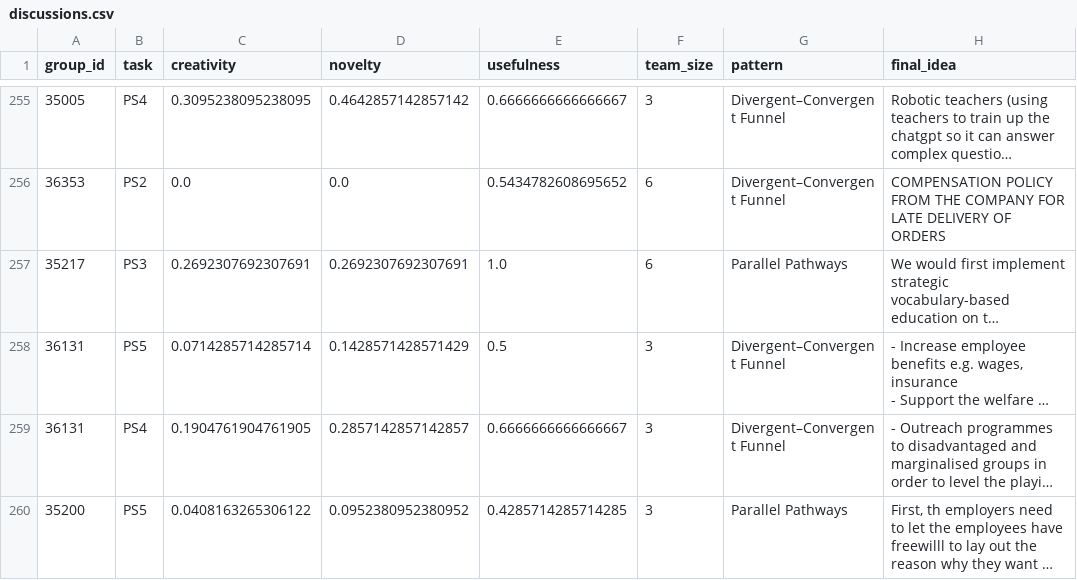
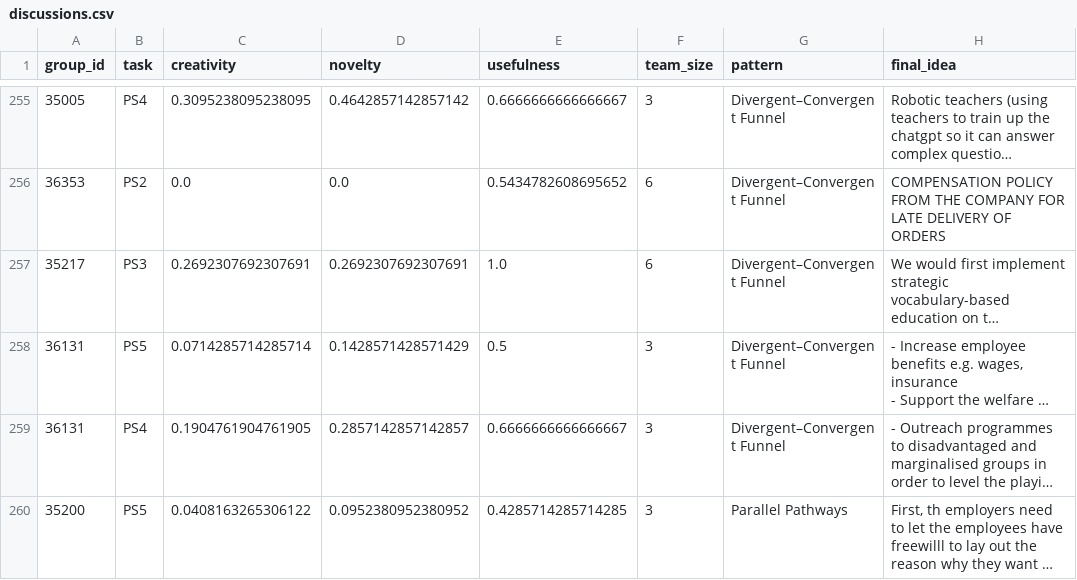
Before and after one commit to Olivia-Jiang813/CreativeDiscussion, a CSV file: discussions.csv, drawn as a sheet; only a part is shown, gaps mark what is left out; long unchanged cells end in …; the diff covers the shown part only; the diff names each change by its address in the sheet, - before the commit and + after, or states it on an @@ line.

```diff
--- a/discussions.csv
+++ b/discussions.csv
-G257 (pattern): Parallel Pathways
+G257 (pattern): Divergent–Convergent Funnel
```
Also changed, not shown: 6 edited cells elsewhere in this file, 1 other file.
